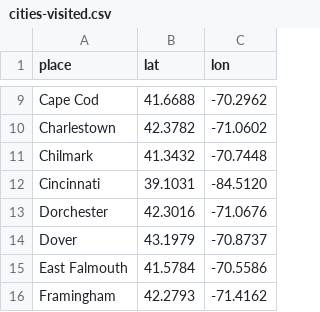
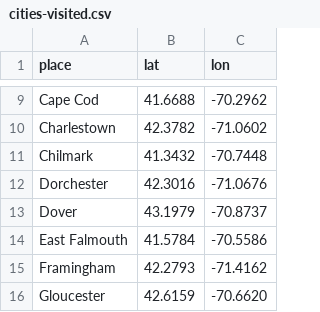
Before and after one commit to NEU-DS-4200-S20/s-l-project-sbn5, a CSV file: data/cities-visited.csv, drawn as a sheet; only a part is shown, gaps mark what is left out; the shorter side is filled out with more unchanged rows; the diff names each change by its address in the sheet, - before the commit and + after, or states it on an @@ line.

Commit message:
updated viz
edited numbers to be similar, removed OH outlier from map (kept in table), edited table to be fit better on page without overlapping.

TODO:
1. Make website data as links
2. make size of dots bigger with more recurrence - density
3. Brushing basics are done, just have to make sure the highlighting + linking works properly
4. crop to new england area
5. have been looking into zoom functionality

```diff
--- a/data/cities-visited.csv
+++ b/data/cities-visited.csv
-row 12: Cincinnati | 39.1031 | -84.5120
```
Also changed, not shown: 4 other files.
